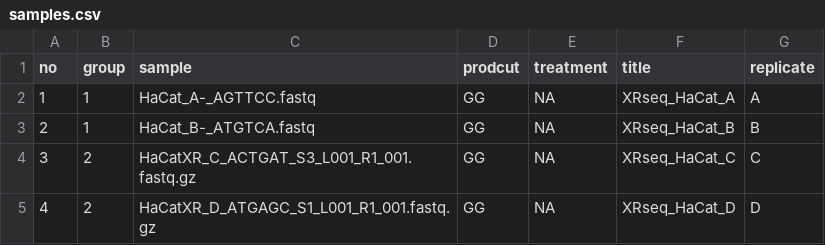
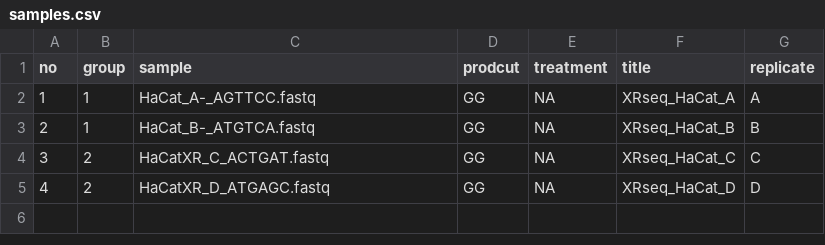
Before and after one commit to adebali/NGStoolkit, a CSV file: projects/G4/XR/samples.csv, drawn as a sheet.

Commit message:
fixed sample names

```diff
--- a/projects/G4/XR/samples.csv
+++ b/projects/G4/XR/samples.csv
@@ -3,3 +3,3 @@ no,group,sample,prodcut,treatment,title,replicate
 2,1,HaCat_B-_ATGTCA.fastq,GG,NA,XRseq_HaCat_B,B
-3,2,HaCatXR_C_ACTGAT_S3_L001_R1_001.fastq.gz,GG,NA,XRseq_HaCat_C,C
-4,2,HaCatXR_D_ATGAGC_S1_L001_R1_001.fastq.gz,GG,NA,XRseq_HaCat_D,D
+3,2,HaCatXR_C_ACTGAT.fastq,GG,NA,XRseq_HaCat_C,C
+4,2,HaCatXR_D_ATGAGC.fastq,GG,NA,XRseq_HaCat_D,D
```
